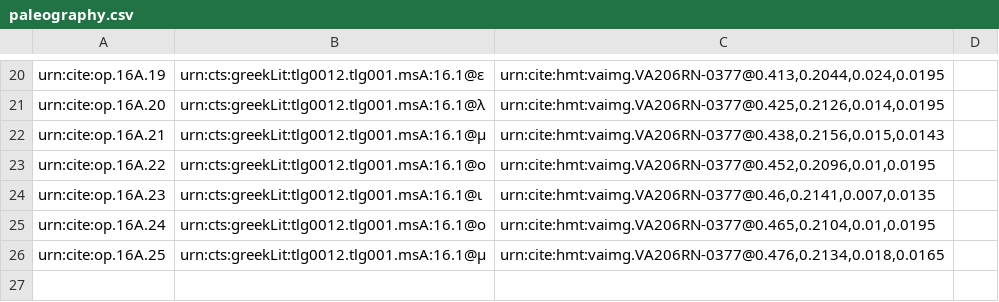
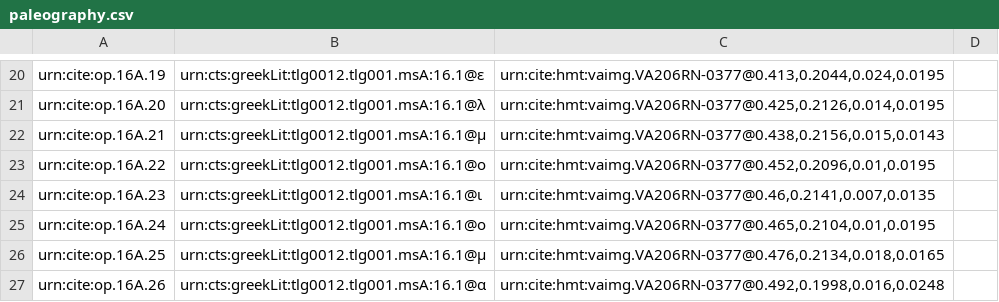
Before and after one commit to hmteditors/furman, a CSV file: TeamA/collections/paleography.csv, drawn as a sheet; only a part is shown, gaps mark what is left out; the diff names each change by its address in the sheet, - before the commit and + after, or states it on an @@ line.

Commit message:
Update paleography.csv

```diff
--- a/TeamA/collections/paleography.csv
+++ b/TeamA/collections/paleography.csv
+row 27: urn:cite:op.16A.26 | urn:cts:greekLit:tlg0012.tlg001.msA:16.1@α | urn:cite:hmt:vaimg.VA206RN-0377@0.492,0.1998,0.016,0.0248
```
